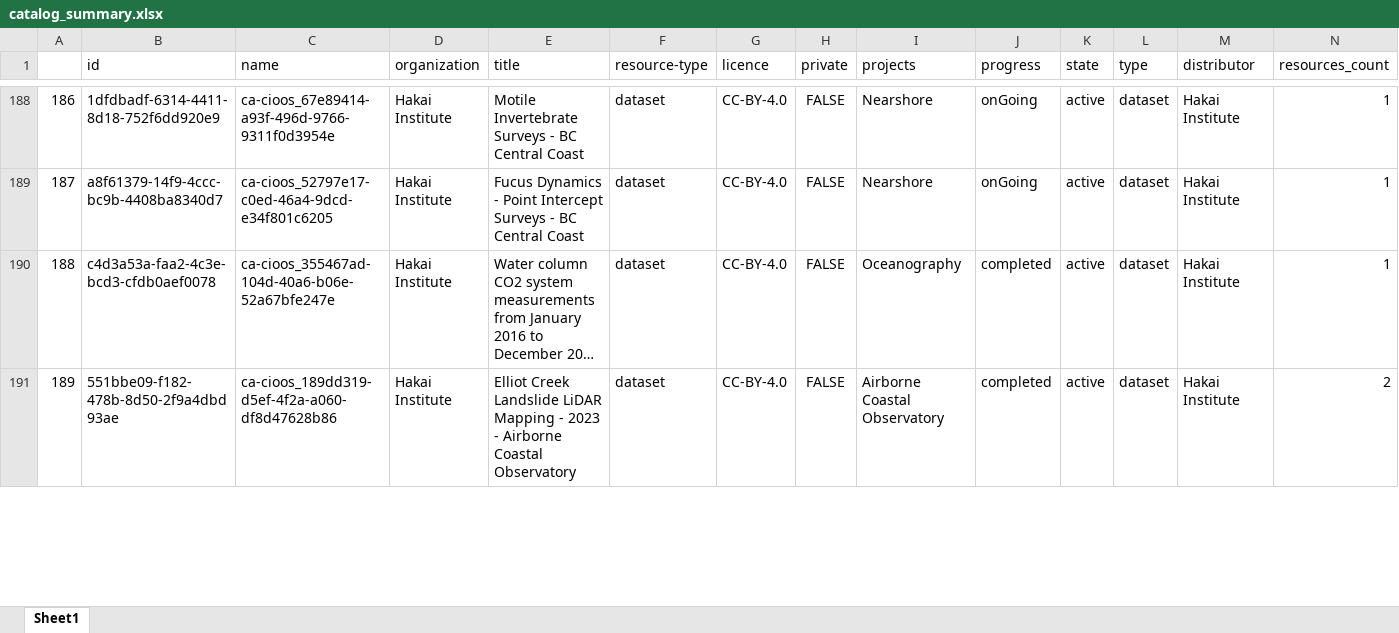
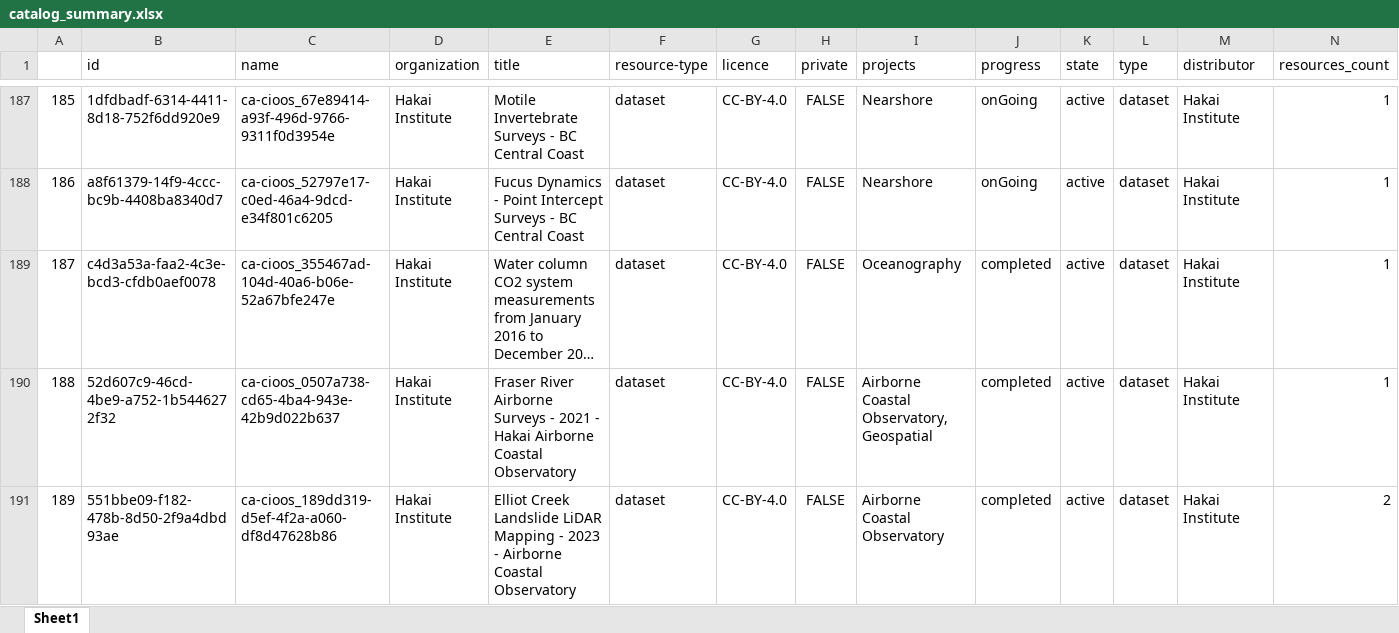
Before and after one commit to HakaiInstitute/hakai-ckan-records-checks, an Excel workbook: docs/catalog_summary.xlsx, sheet Sheet1, drawn as a sheet; only a part is shown, gaps mark what is left out; long unchanged cells end in …; values as stored, in another font and other column widths than the file's, no borders; rows hold the shown columns only; the diff covers the shown part only; the diff names each change by its address in the sheet, - before the commit and + after, or states it on an @@ line.

```diff
--- a/docs/catalog_summary.xlsx (sheet Sheet1)
+++ b/docs/catalog_summary.xlsx (sheet Sheet1)
@@ column A renumbered between rows 118 and 262 @@
+row 190: 188 | 52d607c9-46cd-4be9-a752-1b5446272f32 | ca-cioos_0507a738-cd65-4ba4-943e-42b9d022b637 | Hakai Institute | Fraser River Airborne Surveys - 2021 - Hakai Airborne Coastal Observatory | dataset | CC-BY-4.0 | FALSE | Airborne Coastal Observatory, Geospatial | completed | active | dataset | Hakai Institute | 1
```
Also changed, not shown: 1 added row, 2 removed rows and 4 edited cells elsewhere in this sheet, docs/issues_list.xlsx, 9 other files.
